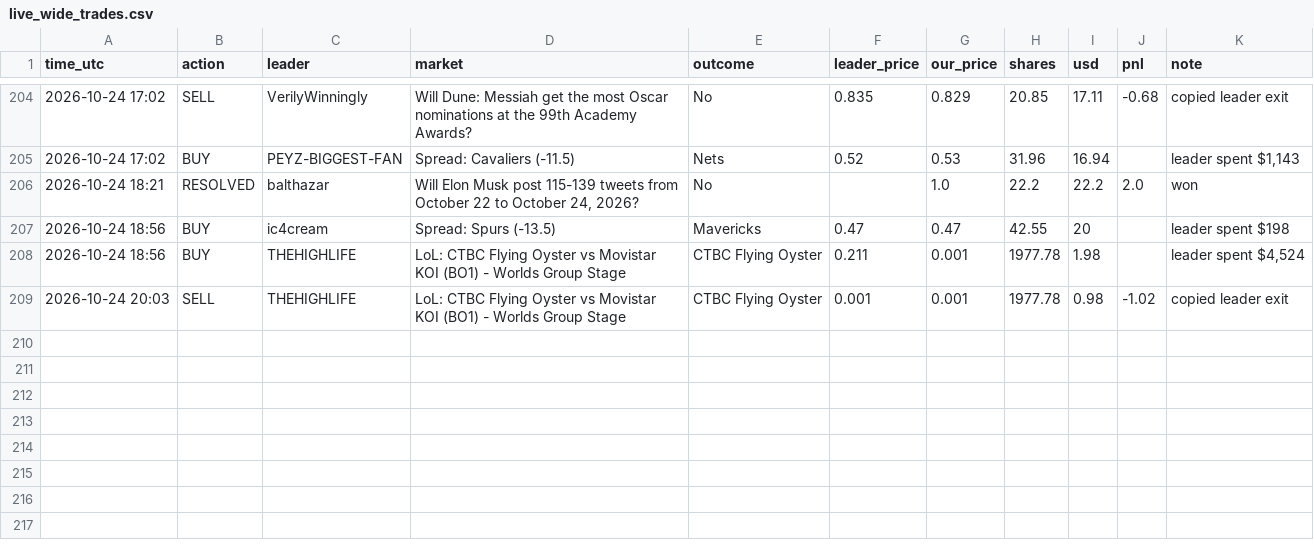
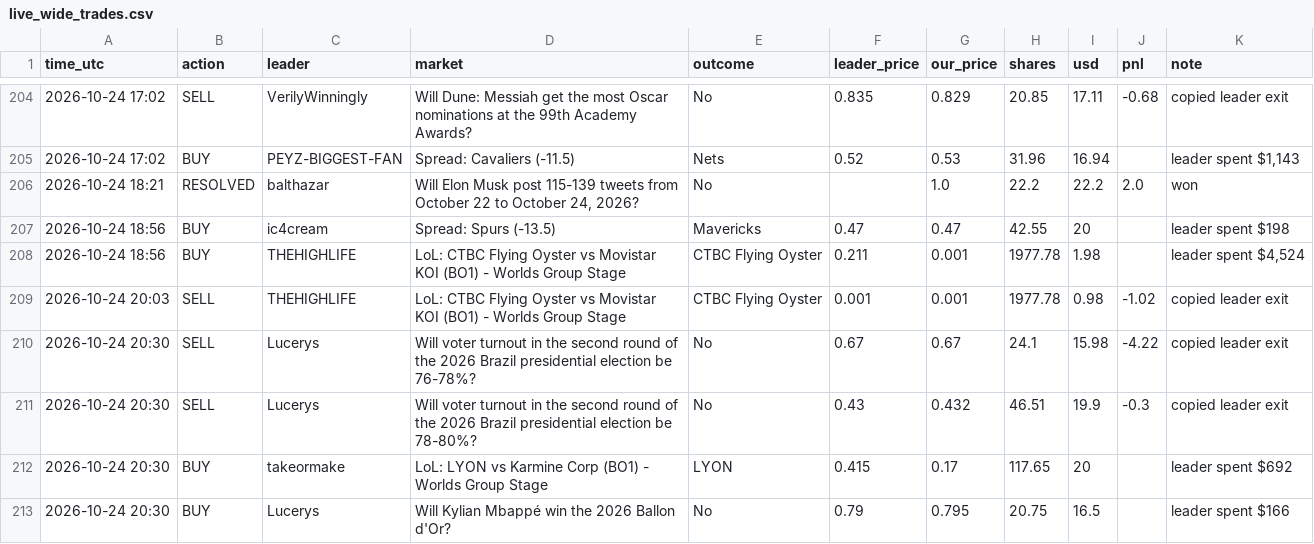
Before and after one commit to Duncan2k04/Polymarket-copybot, a CSV file: data/live_wide_trades.csv, drawn as a sheet; only a part is shown, gaps mark what is left out; the diff names each change by its address in the sheet, - before the commit and + after, or states it on an @@ line.

Commit message:
live run 2026-10-24T20:31Z

```diff
--- a/data/live_wide_trades.csv
+++ b/data/live_wide_trades.csv
+row 210: 2026-10-24 20:30 | SELL | Lucerys | Will voter turnout in the second round of the 2026 Brazil presidential election be 76-78%? | No | 0.67 | 0.67 | 24.1 | 15.98 | -4.22 | copied leader exit
+row 211: 2026-10-24 20:30 | SELL | Lucerys | Will voter turnout in the second round of the 2026 Brazil presidential election be 78-80%? | No | 0.43 | 0.432 | 46.51 | 19.9 | -0.3 | copied leader exit
+row 212: 2026-10-24 20:30 | BUY | takeormake | LoL: LYON vs Karmine Corp (BO1) - Worlds Group Stage | LYON | 0.415 | 0.17 | 117.65 | 20 |  | leader spent $692
+row 213: 2026-10-24 20:30 | BUY | Lucerys | Will Kylian Mbappé win the 2026 Ballon d'Or? | No | 0.79 | 0.795 | 20.75 | 16.5 |  | leader spent $166
```
Also changed, not shown: data/live_top5_equity.csv, data/live_wide_equity.csv, 5 other files.
